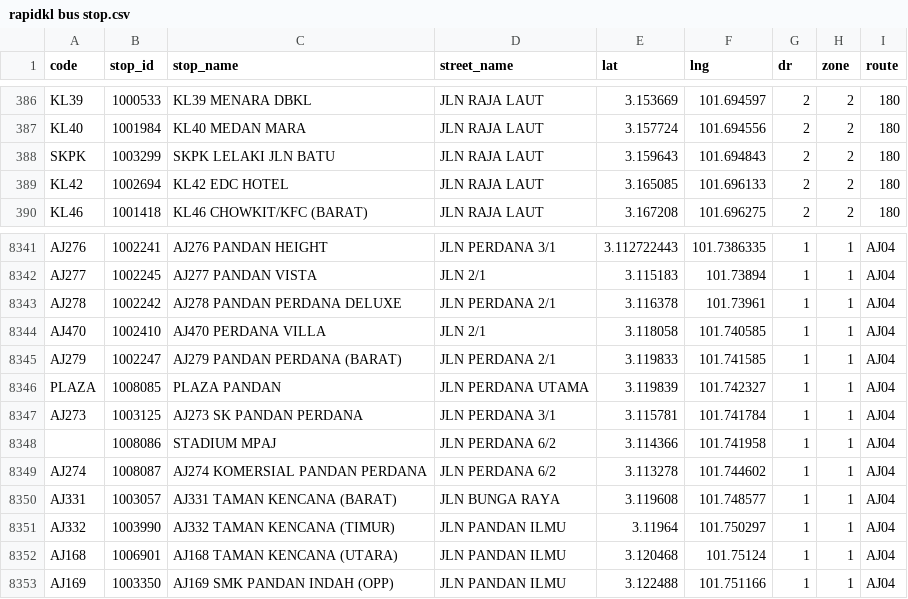
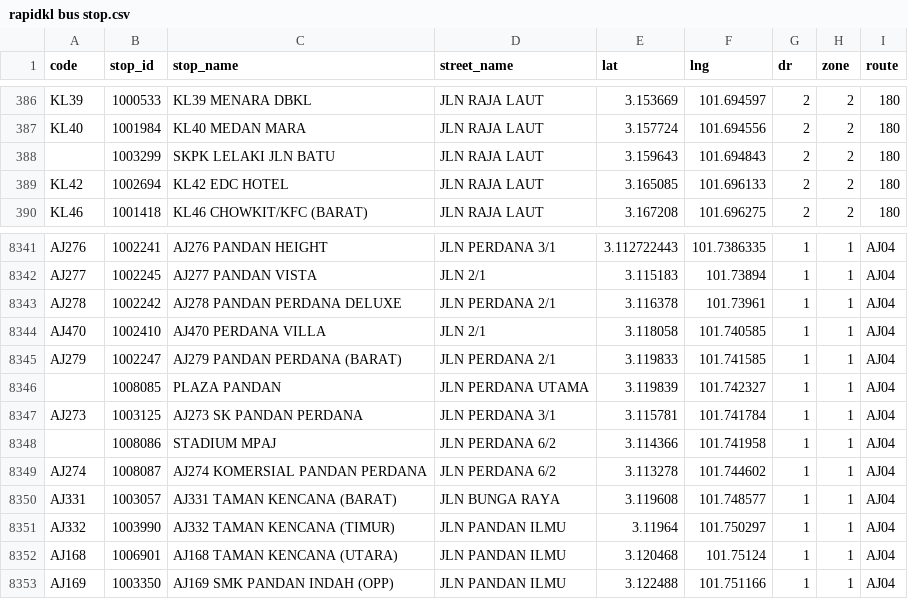
Before and after one commit to Zh9567/Klang-Valley-bus-stops, a CSV file: rapidkl bus stop.csv, drawn as a sheet; only a part is shown, gaps mark what is left out.

Commit message:
Update rapidkl bus stop.csv

```diff
--- a/rapidkl bus stop.csv
+++ b/rapidkl bus stop.csv
@@ -387,3 +387,3 @@ KL39,1000533,KL39 MENARA DBKL,JLN RAJA LAUT,3.153669,101.694597,2,2,180
 KL40,1001984,KL40 MEDAN MARA,JLN RAJA LAUT,3.157724,101.694556,2,2,180
-SKPK,1003299,SKPK LELAKI JLN BATU,JLN RAJA LAUT,3.159643,101.694843,2,2,180
+,1003299,SKPK LELAKI JLN BATU,JLN RAJA LAUT,3.159643,101.694843,2,2,180
 KL42,1002694,KL42 EDC HOTEL,JLN RAJA LAUT,3.165085,101.696133,2,2,180
@@ -8345,3 +8345,3 @@ AJ470,1002410,AJ470 PERDANA VILLA,JLN 2/1,3.118058,101.740585,1,1,AJ04
 AJ279,1002247,AJ279 PANDAN PERDANA (BARAT),JLN PERDANA 2/1,3.119833,101.741585,1,1,AJ04
-PLAZA,1008085,PLAZA PANDAN,JLN PERDANA UTAMA,3.119839,101.742327,1,1,AJ04
+,1008085,PLAZA PANDAN,JLN PERDANA UTAMA,3.119839,101.742327,1,1,AJ04
 AJ273,1003125,AJ273 SK PANDAN PERDANA,JLN PERDANA 3/1,3.115781,101.741784,1,1,AJ04
```
